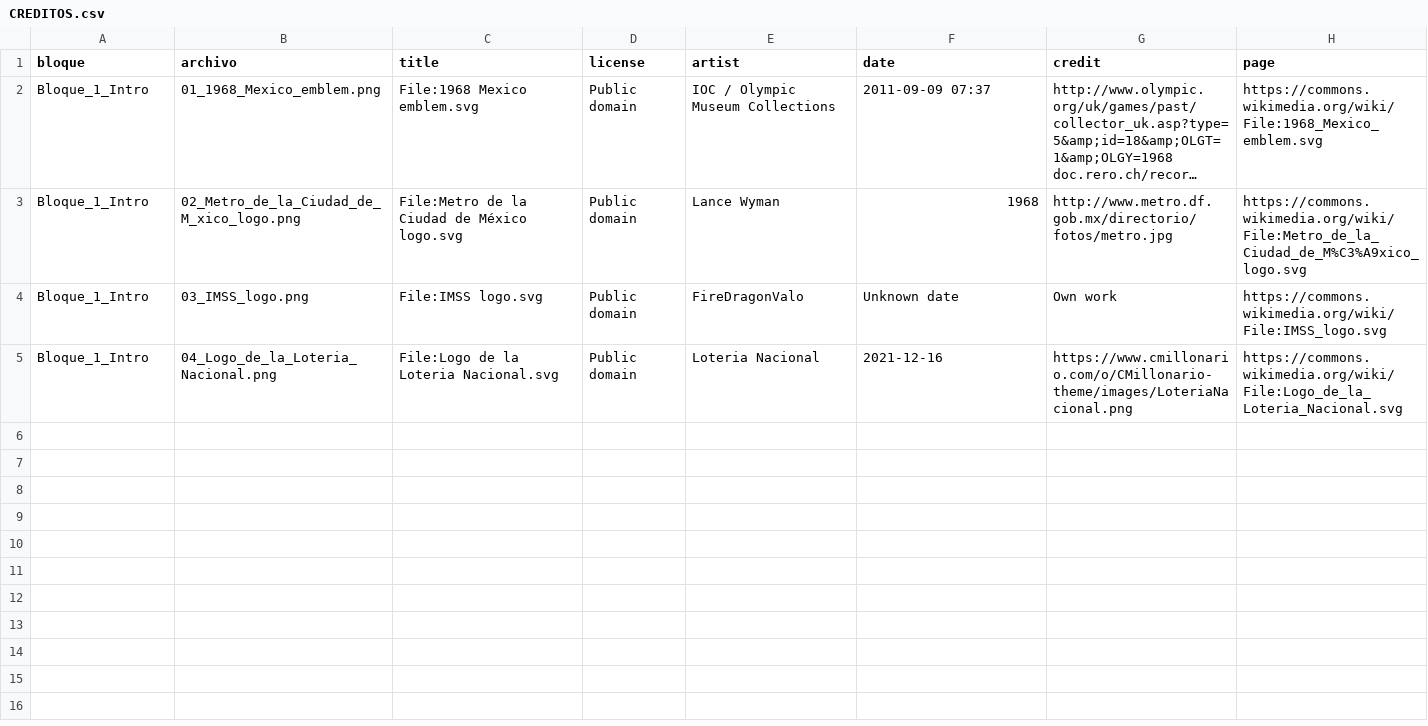
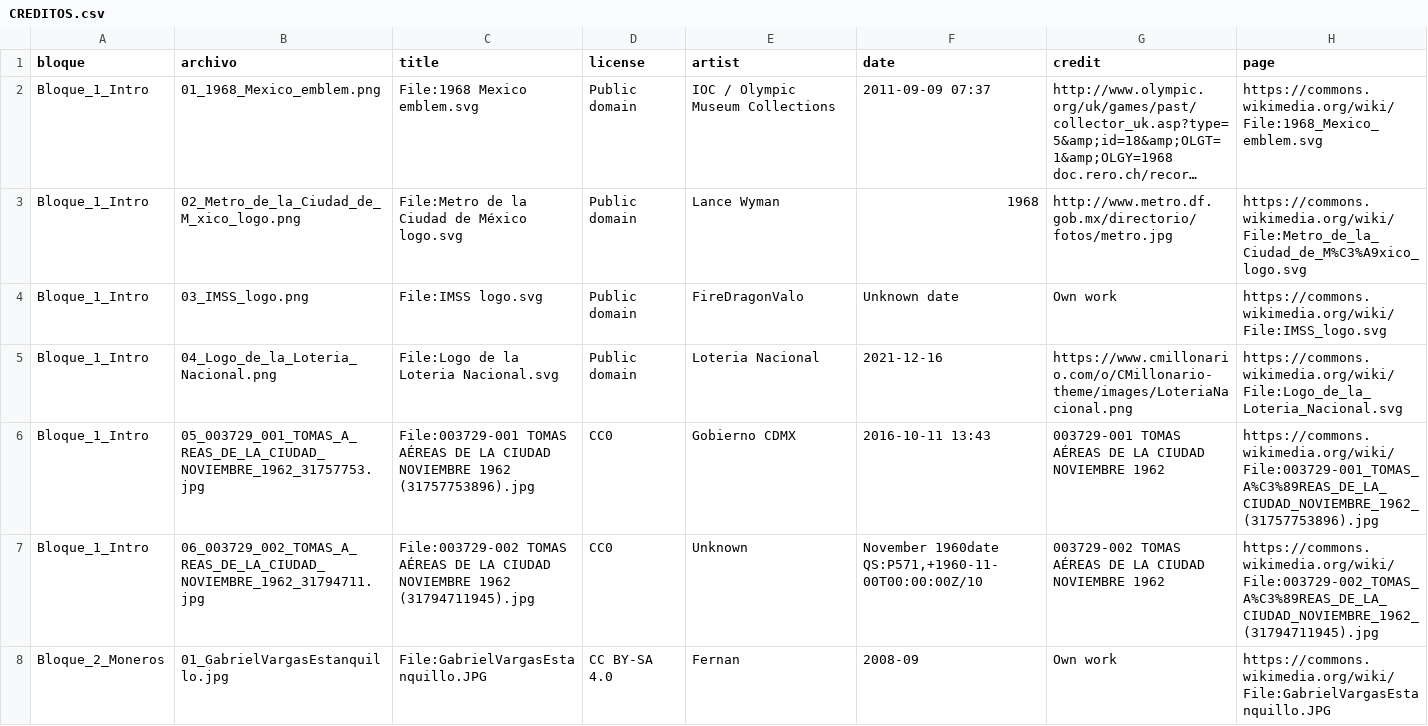
Before and after one commit to tapiaromeromarco-create/claude-video-skills, a CSV file: proyectos/diseno_mexico_68_80/assets/CREDITOS.csv, drawn as a sheet; long unchanged cells end in …; the diff names each change by its address in the sheet, - before the commit and + after, or states it on an @@ line.

```diff
--- a/proyectos/diseno_mexico_68_80/assets/CREDITOS.csv
+++ b/proyectos/diseno_mexico_68_80/assets/CREDITOS.csv
+row 6: Bloque_1_Intro | 05_003729_001_TOMAS_A_REAS_DE_LA_CIUDAD_NOVIEMBRE_1962_31757753.jpg | File:003729-001 TOMAS AÉREAS DE LA CIUDAD NOVIEMBRE 1962 (31757753896).jpg | CC0 | Gobierno CDMX | 2016-10-11 13:43 | 003729-001 TOMAS AÉREAS DE LA CIUDAD NOVIEMBRE 1962 | https://commons.wikimedia.org/wiki/File:003729-001_TOMAS_A%C3%89REAS_DE_LA_CIUDAD_NOVIEMBRE_1962_(31757753896).jpg
+row 7: Bloque_1_Intro | 06_003729_002_TOMAS_A_REAS_DE_LA_CIUDAD_NOVIEMBRE_1962_31794711.jpg | File:003729-002 TOMAS AÉREAS DE LA CIUDAD NOVIEMBRE 1962 (31794711945).jpg | CC0 | Unknown | November 1960date QS:P571,+1960-11-00T00:00:00Z/10 | 003729-002 TOMAS AÉREAS DE LA CIUDAD NOVIEMBRE 1962 | https://commons.wikimedia.org/wiki/File:003729-002_TOMAS_A%C3%89REAS_DE_LA_CIUDAD_NOVIEMBRE_1962_(31794711945).jpg
+row 8: Bloque_2_Moneros | 01_GabrielVargasEstanquillo.jpg | File:GabrielVargasEstanquillo.JPG | CC BY-SA 4.0 | Fernan | 2008-09 | Own work | https://commons.wikimedia.org/wiki/File:GabrielVargasEstanquillo.JPG
```
Also changed, not shown: 3 other files.
